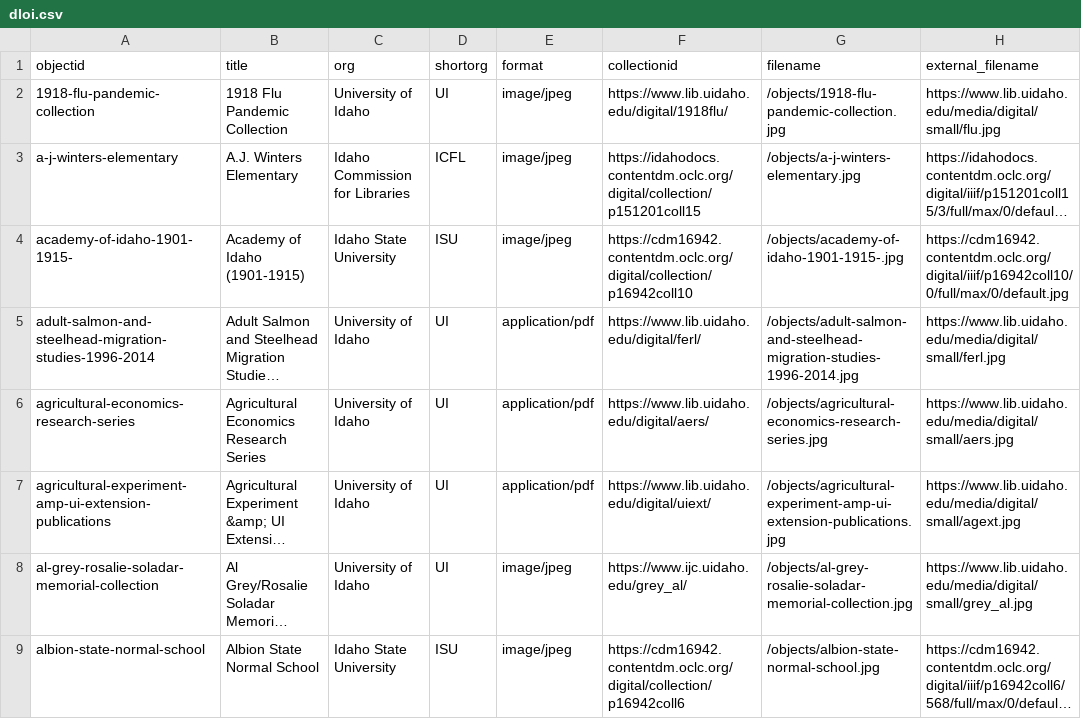
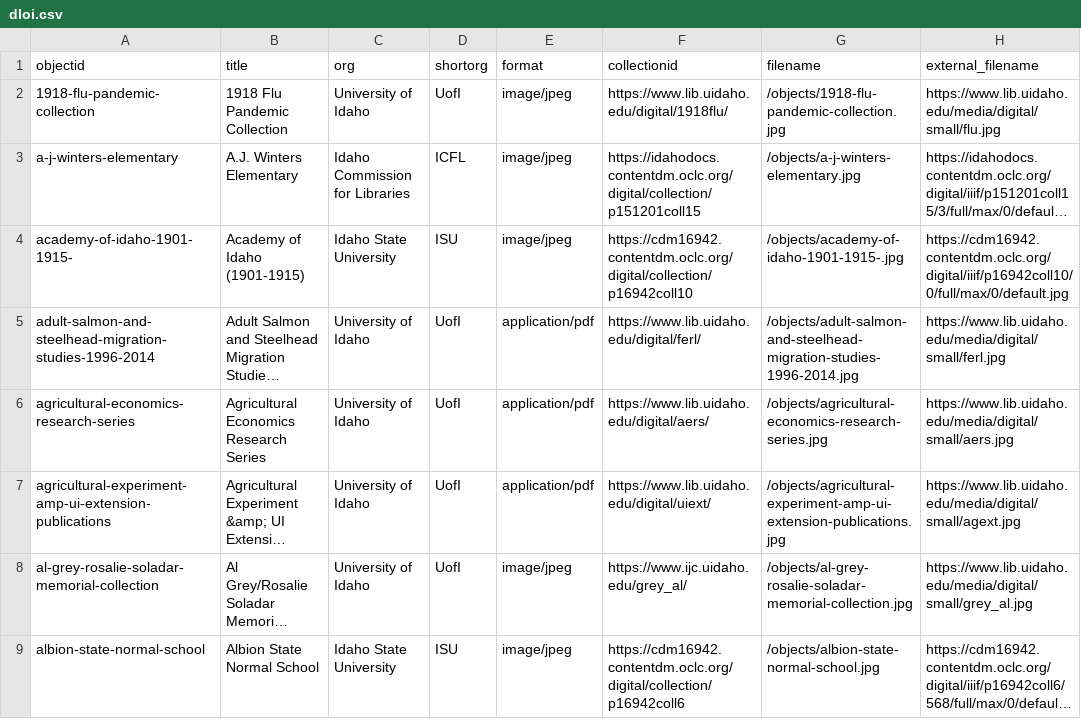
Before and after one commit to uidaholib/dloi-csv, a CSV file: _data/dloi.csv, drawn as a sheet; only a part is shown; long unchanged cells end in …; the diff covers the shown part only; the diff names each change by its address in the sheet, - before the commit and + after, or states it on an @@ line.

Commit message:
added ourcmmunityhistory.net and some edits to county map, browse, and org set up

```diff
--- a/_data/dloi.csv
+++ b/_data/dloi.csv
-D2 (shortorg): UI
+D2 (shortorg): UofI
-D5:D8 (shortorg): UI
+D5:D8 (shortorg): UofI
```
Also changed, not shown: 1 added row and 75 edited cells elsewhere in this file, _data/orgs.csv, 7 other files.
